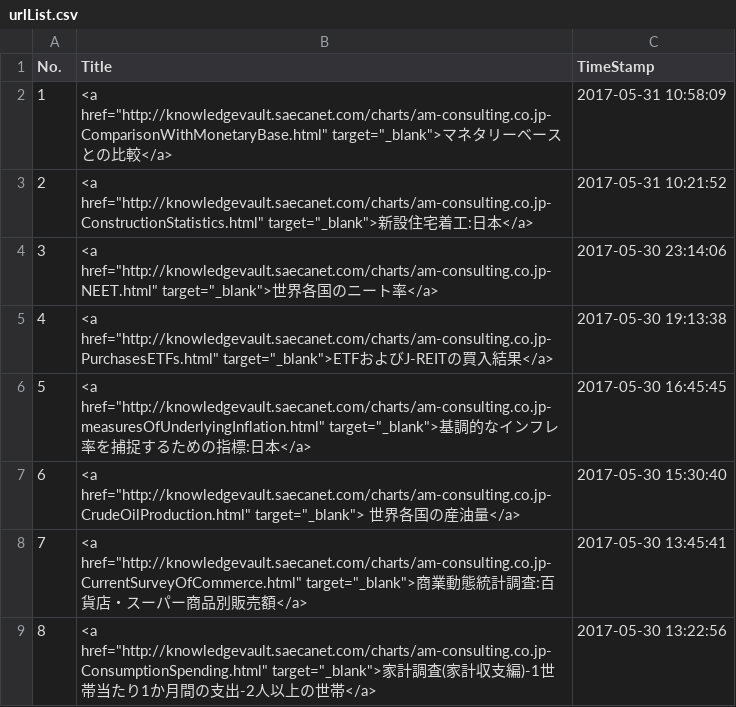
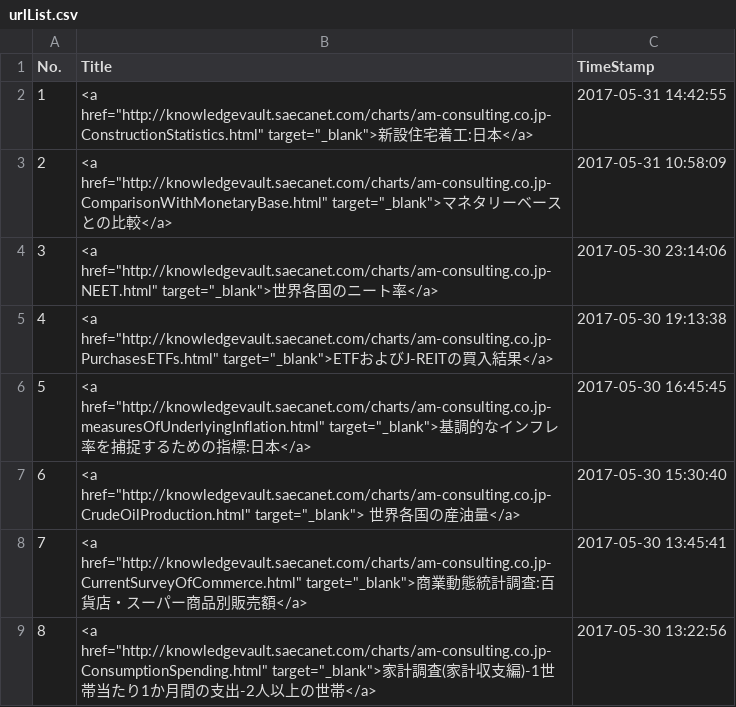
Before and after one commit to am-consulting/am-consulting.github.io, a CSV file: csv/urlList.csv, drawn as a sheet; only a part is shown.

```diff
--- a/csv/urlList.csv
+++ b/csv/urlList.csv
@@ -1,4 +1,4 @@
 No.,Title,TimeStamp
-1,<a href="http://knowledgevault.saecanet.com/charts/am-consulting.co.jp-ComparisonWithMonetaryBase.html" target="_blank">マネタリーベースとの比較</a>,2017-05-31 10:58:09
-2,<a href="http://knowledgevault.saecanet.com/charts/am-consulting.co.jp-ConstructionStatistics.html" target="_blank">新設住宅着工:日本</a>,2017-05-31 10:21:52
+1,<a href="http://knowledgevault.saecanet.com/charts/am-consulting.co.jp-ConstructionStatistics.html" target="_blank">新設住宅着工:日本</a>,2017-05-31 14:42:55
+2,<a href="http://knowledgevault.saecanet.com/charts/am-consulting.co.jp-ComparisonWithMonetaryBase.html" target="_blank">マネタリーベースとの比較</a>,2017-05-31 10:58:09
 3,<a href="http://knowledgevault.saecanet.com/charts/am-consulting.co.jp-NEET.html" target="_blank">世界各国のニート率</a>,2017-05-30 23:14:06
```
Also changed, not shown: 2 other files.
